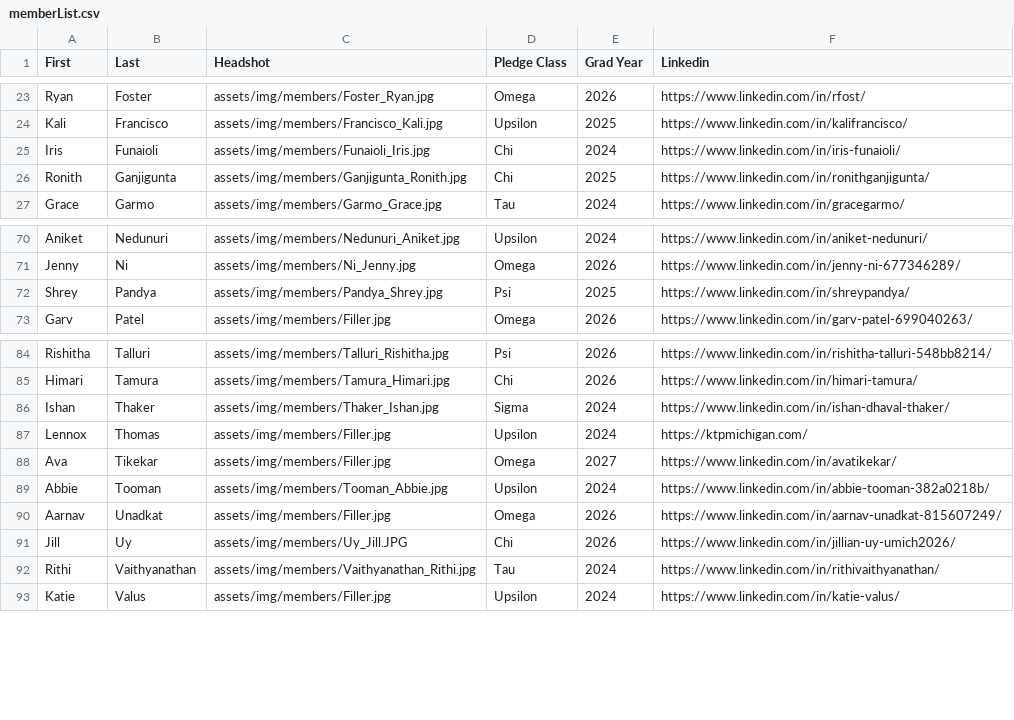
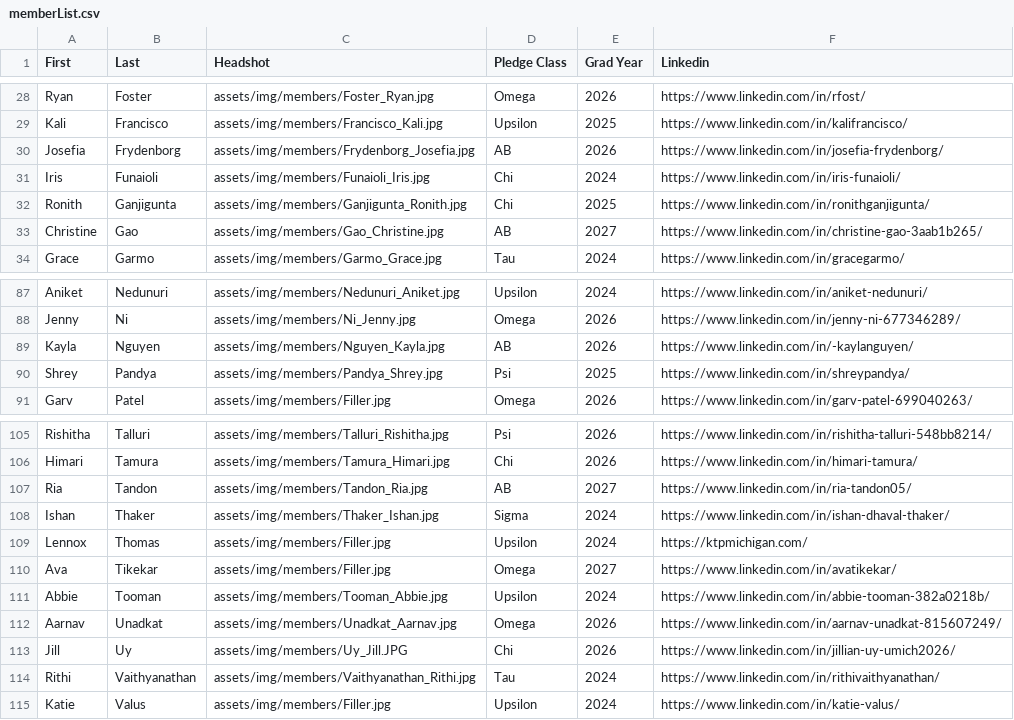
Before and after one commit to natalieramirez22/ktp-website, a CSV file: src/memberList.csv, drawn as a sheet; only a part is shown, gaps mark what is left out; the diff covers the shown part only.

Commit message:
AB and new headshots

```diff
--- a/src/memberList.csv
+++ b/src/memberList.csv
@@ -24,4 +29,6 @@ Ryan,Foster,assets/img/members/Foster_Ryan.jpg,Omega,2026,https://www.linkedin.c
 Kali,Francisco,assets/img/members/Francisco_Kali.jpg,Upsilon,2025,https://www.linkedin.com/in/kalifrancisco/
+Josefia,Frydenborg,assets/img/members/Frydenborg_Josefia.jpg,AB,2026,https://www.linkedin.com/in/josefia-frydenborg/
 Iris,Funaioli,assets/img/members/Funaioli_Iris.jpg,Chi,2024,https://www.linkedin.com/in/iris-funaioli/
 Ronith,Ganjigunta,assets/img/members/Ganjigunta_Ronith.jpg,Chi,2025,https://www.linkedin.com/in/ronithganjigunta/
+Christine,Gao,assets/img/members/Gao_Christine.jpg,AB,2027,https://www.linkedin.com/in/christine-gao-3aab1b265/
 Grace,Garmo,assets/img/members/Garmo_Grace.jpg,Tau,2024,https://www.linkedin.com/in/gracegarmo/
@@ -71,2 +88,3 @@ Aniket,Nedunuri,assets/img/members/Nedunuri_Aniket.jpg,Upsilon,2024,https://www.
 Jenny,Ni,assets/img/members/Ni_Jenny.jpg,Omega,2026,https://www.linkedin.com/in/jenny-ni-677346289/
+Kayla,Nguyen,assets/img/members/Nguyen_Kayla.jpg,AB,2026,https://www.linkedin.com/in/-kaylanguyen/
 Shrey,Pandya,assets/img/members/Pandya_Shrey.jpg,Psi,2025,https://www.linkedin.com/in/shreypandya/
@@ -85,2 +106,3 @@ Rishitha,Talluri,assets/img/members/Talluri_Rishitha.jpg,Psi,2026,https://www.li
 Himari,Tamura,assets/img/members/Tamura_Himari.jpg,Chi,2026,https://www.linkedin.com/in/himari-tamura/
+Ria,Tandon,assets/img/members/Tandon_Ria.jpg,AB,2027,https://www.linkedin.com/in/ria-tandon05/
 Ishan,Thaker,assets/img/members/Thaker_Ishan.jpg,Sigma,2024,https://www.linkedin.com/in/ishan-dhaval-thaker/
@@ -89,3 +111,3 @@ Ava,Tikekar,assets/img/members/Filler.jpg,Omega,2027,https://www.linkedin.com/in
 Abbie,Tooman,assets/img/members/Tooman_Abbie.jpg,Upsilon,2024,https://www.linkedin.com/in/abbie-tooman-382a0218b/
-Aarnav,Unadkat,assets/img/members/Filler.jpg,Omega,2026,https://www.linkedin.com/in/aarnav-unadkat-815607249/
+Aarnav,Unadkat,assets/img/members/Unadkat_Aarnav.jpg,Omega,2026,https://www.linkedin.com/in/aarnav-unadkat-815607249/
 Jill,Uy,assets/img/members/Uy_Jill.JPG,Chi,2026,https://www.linkedin.com/in/jillian-uy-umich2026/
```
Also changed, not shown: 18 added rows and 5 edited cells elsewhere in this file, 26 other files.
